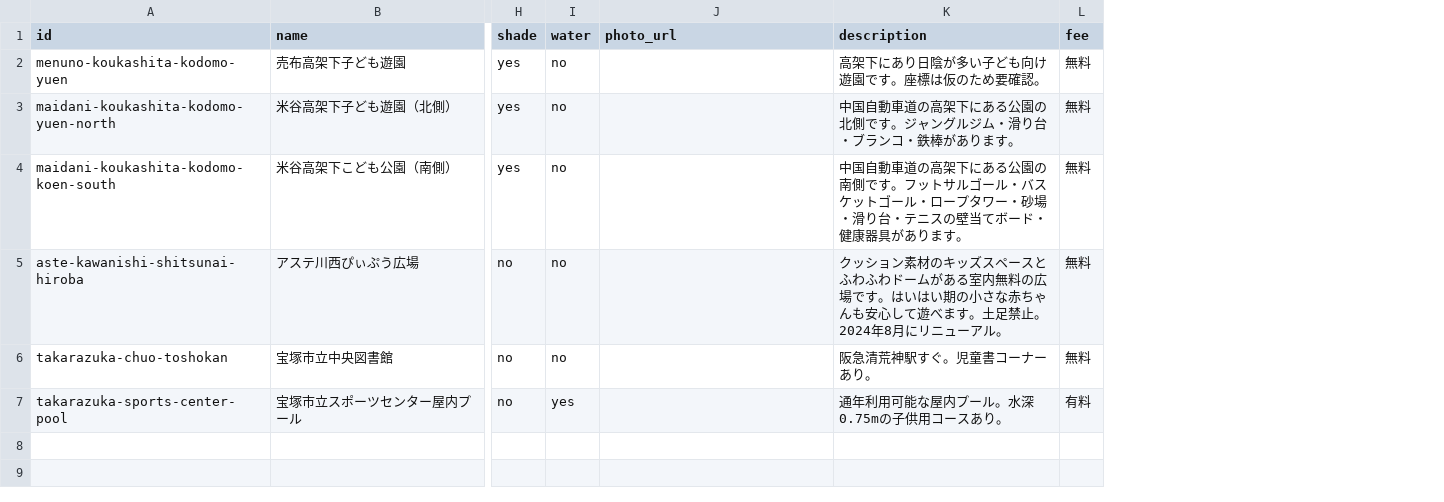
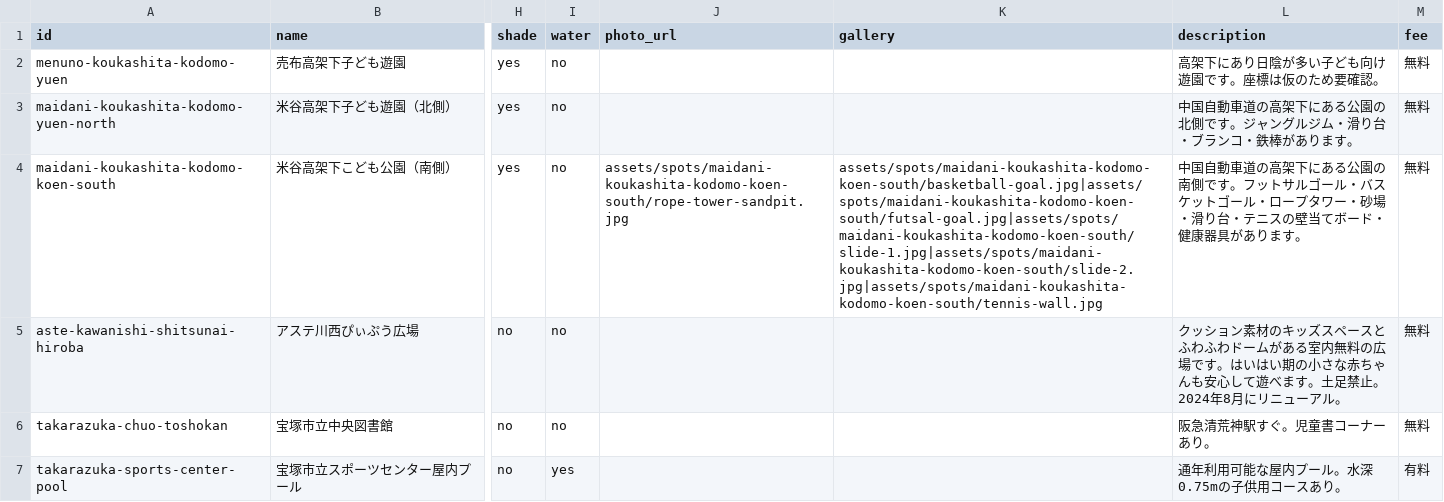
Before and after one commit to ks-mac0728/location-video-stamp-rally, a CSV file: data/spots.csv, drawn as a sheet; only a part is shown, gaps mark what is left out; the diff names each change by its address in the sheet, - before the commit and + after, or states it on an @@ line.

```diff
--- a/data/spots.csv
+++ b/data/spots.csv
+column K (gallery), row 4: assets/spots/maidani-koukashita-kodomo-koen-south/basketball-goal.jpg|assets/spots/maidani-koukashita-kodomo-koen-south/futsal-goal.jpg|assets/spots/maidani-koukashita-kodomo-koen-south/slide-1.jpg|assets/spots/maidani-koukashita-kodomo-koen-south/slide-2.jpg|assets/spots/maidani-koukashita-kodomo-koen-south/tennis-wall.jpg
-J4 (photo_url): (empty)
+J4 (photo_url): assets/spots/maidani-koukashita-kodomo-koen-south/rope-tower-sandpit.jpg
```
Also changed, not shown: 17 other files.
